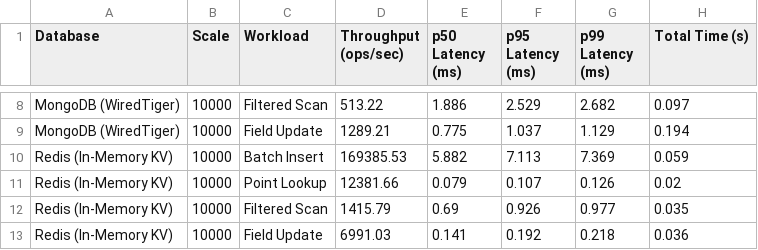
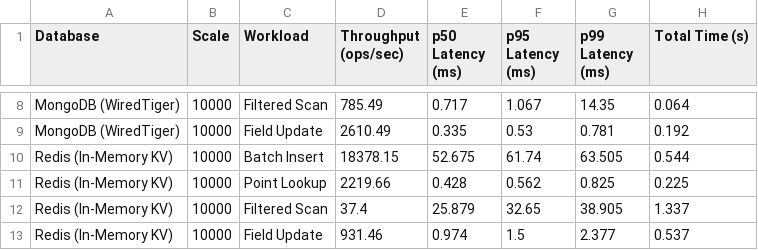
Before and after one commit to kamaljeetdhiman/DBMS-Assignment-1, a CSV file: benchmark_results.csv, drawn as a sheet; only a part is shown, gaps mark what is left out; the diff covers the shown part only; the diff names each change by its address in the sheet, - before the commit and + after, or states it on an @@ line.

```diff
--- a/benchmark_results.csv
+++ b/benchmark_results.csv
-D8 (Throughput (ops/sec)): 513.22
+D8 (Throughput (ops/sec)): 785.49
-E8 (p50 Latency (ms)): 1.886
+E8 (p50 Latency (ms)): 0.717
-F8 (p95 Latency (ms)): 2.529
+F8 (p95 Latency (ms)): 1.067
-G8 (p99 Latency (ms)): 2.682
+G8 (p99 Latency (ms)): 14.35
-H8 (Total Time (s)): 0.097
+H8 (Total Time (s)): 0.064
-D9 (Throughput (ops/sec)): 1289.21
+D9 (Throughput (ops/sec)): 2610.49
-E9 (p50 Latency (ms)): 0.775
+E9 (p50 Latency (ms)): 0.335
-F9 (p95 Latency (ms)): 1.037
+F9 (p95 Latency (ms)): 0.53
-G9 (p99 Latency (ms)): 1.129
+G9 (p99 Latency (ms)): 0.781
-H9 (Total Time (s)): 0.194
+H9 (Total Time (s)): 0.192
-D10 (Throughput (ops/sec)): 169385.53
+D10 (Throughput (ops/sec)): 18378.15
-E10 (p50 Latency (ms)): 5.882
+E10 (p50 Latency (ms)): 52.675
-F10 (p95 Latency (ms)): 7.113
+F10 (p95 Latency (ms)): 61.74
-G10 (p99 Latency (ms)): 7.369
+G10 (p99 Latency (ms)): 63.505
-H10 (Total Time (s)): 0.059
+H10 (Total Time (s)): 0.544
-D11 (Throughput (ops/sec)): 12381.66
+D11 (Throughput (ops/sec)): 2219.66
-E11 (p50 Latency (ms)): 0.079
+E11 (p50 Latency (ms)): 0.428
-F11 (p95 Latency (ms)): 0.107
+F11 (p95 Latency (ms)): 0.562
-G11 (p99 Latency (ms)): 0.126
+G11 (p99 Latency (ms)): 0.825
-H11 (Total Time (s)): 0.02
+H11 (Total Time (s)): 0.225
-D12 (Throughput (ops/sec)): 1415.79
+D12 (Throughput (ops/sec)): 37.4
-E12 (p50 Latency (ms)): 0.69
+E12 (p50 Latency (ms)): 25.879
-F12 (p95 Latency (ms)): 0.926
+F12 (p95 Latency (ms)): 32.65
-G12 (p99 Latency (ms)): 0.977
+G12 (p99 Latency (ms)): 38.905
-H12 (Total Time (s)): 0.035
+H12 (Total Time (s)): 1.337
-D13 (Throughput (ops/sec)): 6991.03
+D13 (Throughput (ops/sec)): 931.46
-E13 (p50 Latency (ms)): 0.141
+E13 (p50 Latency (ms)): 0.974
-F13 (p95 Latency (ms)): 0.192
+F13 (p95 Latency (ms)): 1.5
-G13 (p99 Latency (ms)): 0.218
+G13 (p99 Latency (ms)): 2.377
-H13 (Total Time (s)): 0.036
+H13 (Total Time (s)): 0.537
```
Also changed, not shown: 150 edited cells elsewhere in this file, 4 other files.
